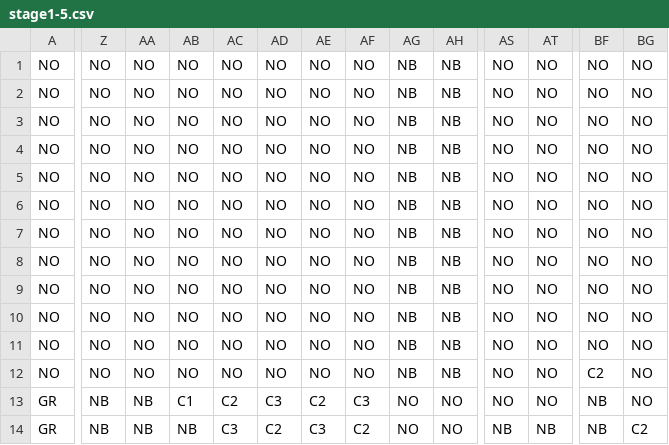
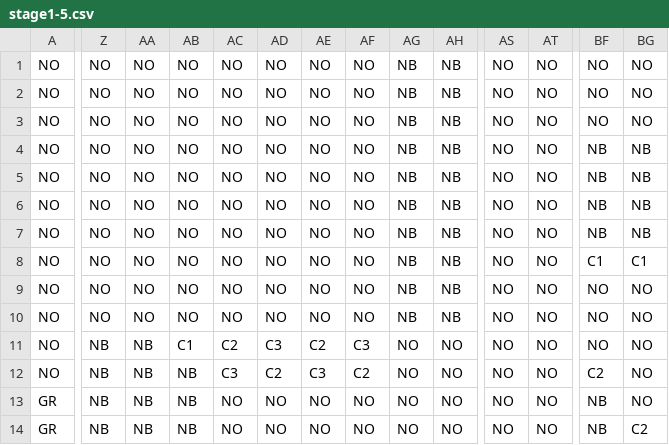
Before and after one commit to RyuseiYadoumaru/HewProject2022, a CSV file: HewProject2022/assets/MapData/stage1-5.csv, drawn as a sheet; only a part is shown, gaps mark what is left out; the diff covers the shown part only; the diff names each change by its address in the sheet, - before the commit and + after, or states it on an @@ line.

```diff
--- a/HewProject2022/assets/MapData/stage1-5.csv
+++ b/HewProject2022/assets/MapData/stage1-5.csv
-BF4:BF7: NO
+BF4:BF7: NB
-BG4:BG7: NO
+BG4:BG7: NB
-BF8: NO
+BF8: C1
-BG8: NO
+BG8: C1
-Z11:Z12: NO
+Z11:Z12: NB
-AA11:AA12: NO
+AA11:AA12: NB
-AB11: NO
+AB11: C1
-AC11: NO
+AC11: C2
-AD11: NO
+AD11: C3
-AE11: NO
+AE11: C2
-AF11: NO
+AF11: C3
-AG11:AG12: NB
+AG11:AG12: NO
-AH11:AH12: NB
+AH11:AH12: NO
-AB12: NO
+AB12: NB
-AC12: NO
+AC12: C3
-AD12: NO
+AD12: C2
-AE12: NO
+AE12: C3
-AF12: NO
+AF12: C2
-AB13: C1
+AB13: NB
-AC13: C2
+AC13: NO
-AD13: C3
+AD13: NO
-AE13: C2
+AE13: NO
-AF13: C3
+AF13: NO
-AC14: C3
+AC14: NO
-AD14: C2
+AD14: NO
-AE14: C3
+AE14: NO
-AF14: C2
+AF14: NO
-AS14: NB
+AS14: NO
-AT14: NB
+AT14: NO
```
Also changed, not shown: 51 edited cells elsewhere in this file, HewProject2022/assets/MapData/stage1-1.csv, HewProject2022/assets/MapData/stage1-2.csv, 32 other files.
